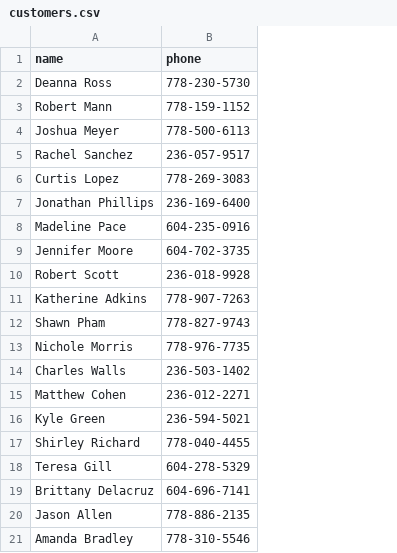
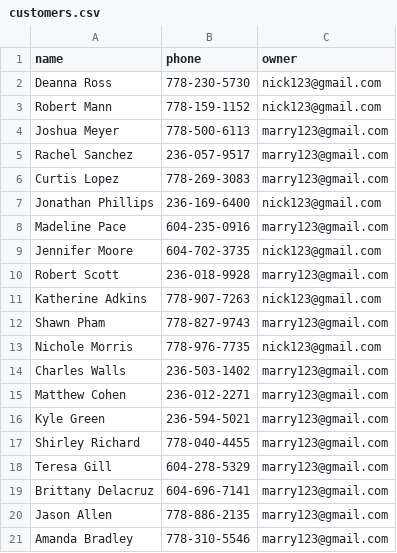
Before and after one commit to SarahLee29/StoreMaster, a CSV file: data/customers.csv, drawn as a sheet; the diff names each change by its address in the sheet, - before the commit and + after, or states it on an @@ line.

```diff
--- a/data/customers.csv
+++ b/data/customers.csv
+column C (owner), rows 2-21: nick123@gmail.com | nick123@gmail.com | marry123@gmail.com | marry123@gmail.com | marry123@gmail.com | nick123@gmail.com | marry123@gmail.com | nick123@gmail.com | marry123@gmail.com | nick123@gmail.com | marry123@gmail.com | nick123@gmail.com | marry123@gmail.com | marry123@gmail.com | marry123@gmail.com | marry123@gmail.com | marry123@gmail.com | marry123@gmail.com | marry123@gmail.com | marry123@gmail.com
```
Also changed, not shown: data/products_only.csv, 16 other files.
